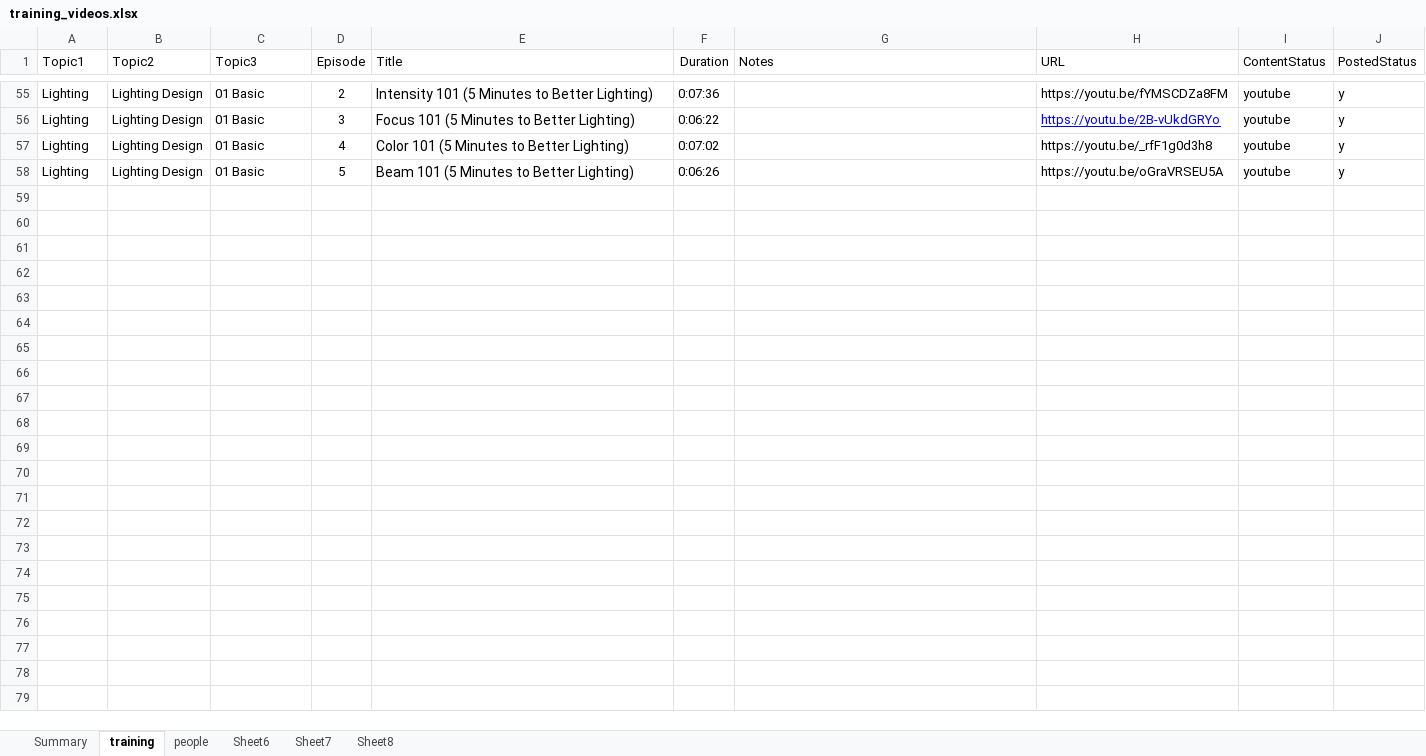
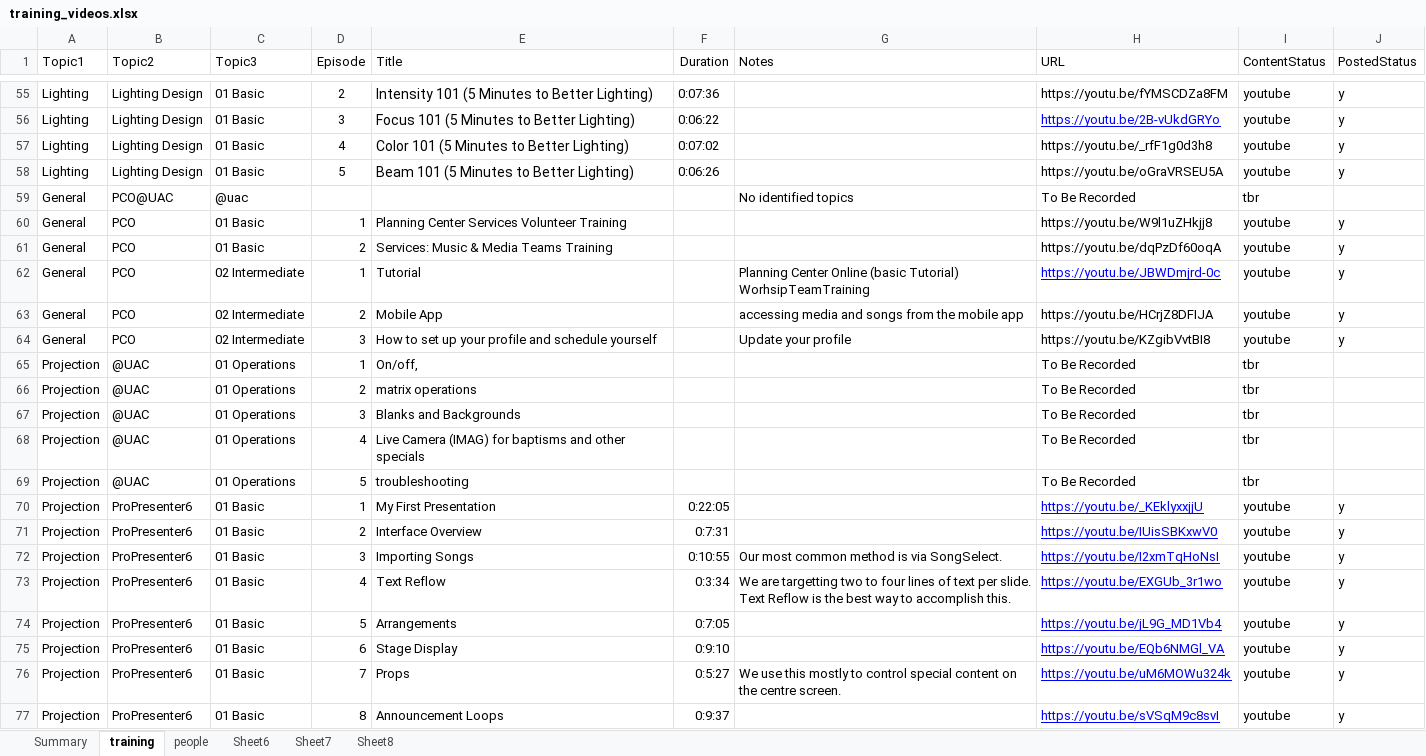
Before and after one commit to avmaint/uactechdoc, an Excel workbook: data/training_videos.xlsx, sheet training, drawn as a sheet; only a part is shown, gaps mark what is left out; values as stored, in another font and other column widths than the file's, no borders; table styles not drawn; the diff covers the shown part only; the diff names each change by its address in the sheet, - before the commit and + after, or states it on an @@ line.

Commit message:
added link for webinar

```diff
--- a/data/training_videos.xlsx (sheet training)
+++ b/data/training_videos.xlsx (sheet training)
@@ row 59 unhidden: General | PCO@UAC | @uac |  |  |  | No identified topics | To Be Recorded | tbr @@
@@ row 60 unhidden: General | PCO | 01 Basic | 1 | Planning Center Services Volunteer Training |  |  | https://youtu.be/W9l1uZHkjj8 | youtube | y @@
@@ row 61 unhidden: General | PCO | 01 Basic | 2 | Services: Music & Media Teams Training |  |  | https://youtu.be/dqPzDf60oqA | youtube | y @@
@@ row 62 unhidden: General | PCO | 02 Intermediate | 1 | Tutorial |  | Planning Center Online (basic Tutorial) WorhsipTeamTraining | https://youtu.be/JBWDmjrd-0c | youtube | y @@
@@ row 63 unhidden: General | PCO | 02 Intermediate | 2 | Mobile App |  | accessing media and songs from the mobile app | https://youtu.be/HCrjZ8DFIJA | youtube | y @@
@@ row 64 unhidden: General | PCO | 02 Intermediate | 3 | How to set up your profile and schedule yourself |  | Update your profile | https://youtu.be/KZgibVvtBI8 | youtube | y @@
@@ row 65 unhidden: Projection | @UAC | 01 Operations | 1 | On/off, |  |  | To Be Recorded | tbr @@
@@ row 66 unhidden: Projection | @UAC | 01 Operations | 2 | matrix operations |  |  | To Be Recorded | tbr @@
@@ row 67 unhidden: Projection | @UAC | 01 Operations | 3 | Blanks and Backgrounds |  |  | To Be Recorded | tbr @@
@@ row 68 unhidden: Projection | @UAC | 01 Operations | 4 | Live Camera (IMAG) for baptisms and other specials |  |  | To Be Recorded | tbr @@
@@ row 69 unhidden: Projection | @UAC | 01 Operations | 5 | troubleshooting |  |  | To Be Recorded | tbr @@
@@ row 70 unhidden: Projection | ProPresenter6 | 01 Basic | 1 | My First Presentation | 0:22:05 |  | https://youtu.be/_KEklyxxjjU | youtube | y @@
@@ row 71 unhidden: Projection | ProPresenter6 | 01 Basic | 2 | Interface Overview | 0:7:31 |  | https://youtu.be/IUisSBKxwV0 | youtube | y @@
@@ row 72 unhidden: Projection | ProPresenter6 | 01 Basic | 3 | Importing Songs | 0:10:55 | Our most common method is via SongSelect. | https://youtu.be/I2xmTqHoNsI | youtube | y @@
@@ row 73 unhidden: Projection | ProPresenter6 | 01 Basic | 4 | Text Reflow | 0:3:34 | We are targetting two to four lines of text per slide. Text Reflow is the best way to accomplish this. | https://youtu.be/EXGUb_3r1wo | youtube | y @@
@@ row 74 unhidden: Projection | ProPresenter6 | 01 Basic | 5 | Arrangements | 0:7:05 |  | https://youtu.be/jL9G_MD1Vb4 | youtube | y @@
@@ row 75 unhidden: Projection | ProPresenter6 | 01 Basic | 6 | Stage Display | 0:9:10 |  | https://youtu.be/EQb6NMGl_VA | youtube | y @@
@@ row 76 unhidden: Projection | ProPresenter6 | 01 Basic | 7 | Props | 0:5:27 | We use this mostly to control special content on the centre screen. | https://youtu.be/uM6MOWu324k | youtube | y @@
@@ row 77 unhidden: Projection | ProPresenter6 | 01 Basic | 8 | Announcement Loops | 0:9:37 |  | https://youtu.be/sVSqM9c8svI | youtube | y @@
```
Also changed, not shown: 1 added row and 66 hidden or unhidden rows elsewhere in this sheet, charts or pictures.
